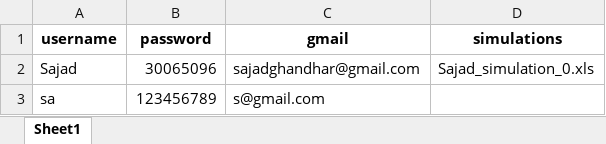
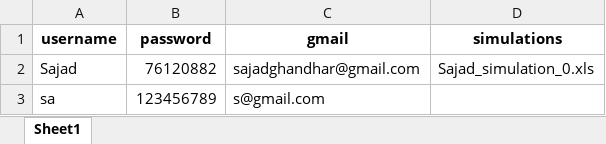
Before and after one commit to sajadghandehari/Design-ejector-simulation-software, an Excel workbook: project/back/User_Information.xlsx, sheet Sheet1, drawn as a sheet; values as stored, in another font and other column widths than the file's, no borders; the diff names each change by its address in the sheet, - before the commit and + after, or states it on an @@ line.

```diff
--- a/project/back/User_Information.xlsx (sheet Sheet1)
+++ b/project/back/User_Information.xlsx (sheet Sheet1)
-B2 (password): 30065096
+B2 (password): 76120882
```
Also changed, not shown: 9 other files.
